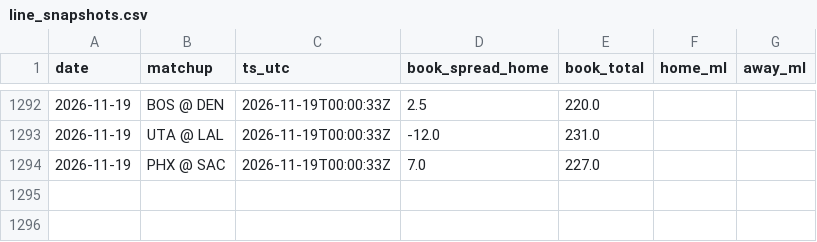
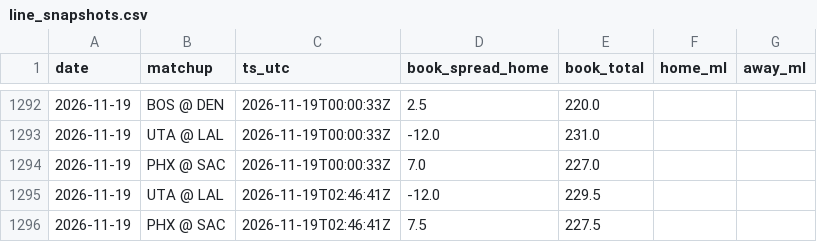
Before and after one commit to jack-more/MORELLOSIMS, a CSV file: nba_pipeline/data/line_snapshots.csv, drawn as a sheet; only a part is shown, gaps mark what is left out.

```diff
--- a/nba_pipeline/data/line_snapshots.csv
+++ b/nba_pipeline/data/line_snapshots.csv
@@ -1294 +1294,3 @@ date,matchup,ts_utc,book_spread_home,book_total,home_ml,away_ml
 2026-11-19,PHX @ SAC,2026-11-19T00:00:33Z,7.0,227.0,,
+2026-11-19,UTA @ LAL,2026-11-19T02:46:41Z,-12.0,229.5,,
+2026-11-19,PHX @ SAC,2026-11-19T02:46:41Z,7.5,227.5,,
```
Also changed, not shown: 7 other files.
